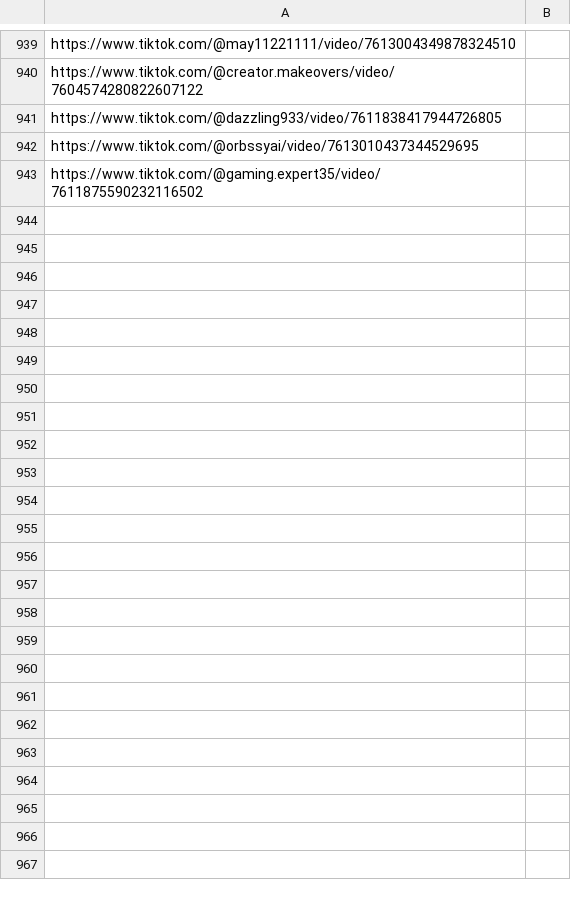
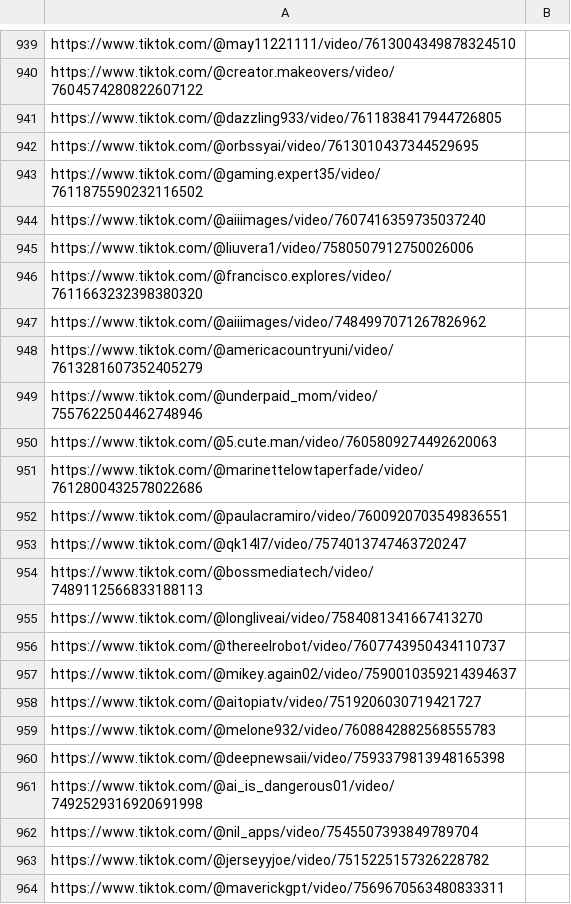
Before and after one commit to tat400pinglife/Video_detection_model-WIP-, a CSV file: scripts/scraper/csvs/urls.csv, drawn as a sheet; only a part is shown, gaps mark what is left out.

Commit message:
Update urls.csv

```diff
--- a/scripts/scraper/csvs/urls.csv
+++ b/scripts/scraper/csvs/urls.csv
@@ -943 +943,22 @@ https://www.tiktok.com/@orbssyai/video/7613010437344529695,
 https://www.tiktok.com/@gaming.expert35/video/7611875590232116502,
+https://www.tiktok.com/@aiiimages/video/7607416359735037240,
+https://www.tiktok.com/@liuvera1/video/7580507912750026006,
+https://www.tiktok.com/@francisco.explores/video/7611663232398380320,
+https://www.tiktok.com/@aiiimages/video/7484997071267826962,
+https://www.tiktok.com/@americacountryuni/video/7613281607352405279,
+https://www.tiktok.com/@underpaid_mom/video/7557622504462748946,
+https://www.tiktok.com/@5.cute.man/video/7605809274492620063,
+https://www.tiktok.com/@marinettelowtaperfade/video/7612800432578022686,
+https://www.tiktok.com/@paulacramiro/video/7600920703549836551,
+https://www.tiktok.com/@qk14l7/video/7574013747463720247,
+https://www.tiktok.com/@bossmediatech/video/7489112566833188113,
+https://www.tiktok.com/@longliveai/video/7584081341667413270,
+https://www.tiktok.com/@thereelrobot/video/7607743950434110737,
+https://www.tiktok.com/@mikey.again02/video/7590010359214394637,
+https://www.tiktok.com/@aitopiatv/video/7519206030719421727,
+https://www.tiktok.com/@melone932/video/7608842882568555783,
+https://www.tiktok.com/@deepnewsaii/video/7593379813948165398,
+https://www.tiktok.com/@ai_is_dangerous01/video/7492529316920691998,
+https://www.tiktok.com/@nil_apps/video/7545507393849789704,
+https://www.tiktok.com/@jerseyyjoe/video/7515225157326228782,
+https://www.tiktok.com/@maverickgpt/video/7569670563480833311,
```
